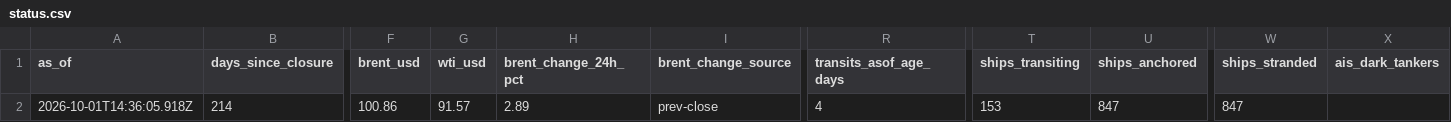
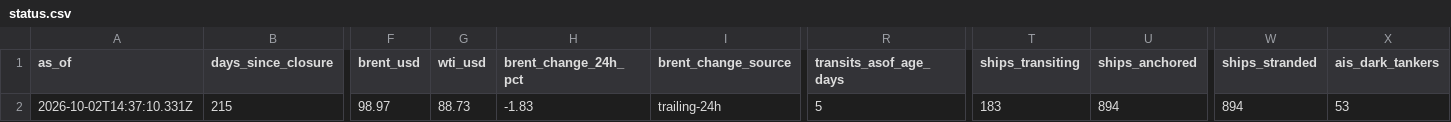
Before and after one commit to jasonhjohnson/strait-of-hormuz-data, a CSV file: data/status.csv, drawn as a sheet; only a part is shown, gaps mark what is left out; the diff covers the shown part only; the diff names each change by its address in the sheet, - before the commit and + after, or states it on an @@ line.

```diff
--- a/data/status.csv
+++ b/data/status.csv
-A2 (as_of): 2026-10-01T14:36:05.918Z
+A2 (as_of): 2026-10-02T14:37:10.331Z
-B2 (days_since_closure): 214
+B2 (days_since_closure): 215
-F2 (brent_usd): 100.86
+F2 (brent_usd): 98.97
-G2 (wti_usd): 91.57
+G2 (wti_usd): 88.73
-H2 (brent_change_24h_pct): 2.89
+H2 (brent_change_24h_pct): -1.83
-I2 (brent_change_source): prev-close
+I2 (brent_change_source): trailing-24h
-R2 (transits_asof_age_days): 4
+R2 (transits_asof_age_days): 5
-T2 (ships_transiting): 153
+T2 (ships_transiting): 183
-U2 (ships_anchored): 847
+U2 (ships_anchored): 894
-W2 (ships_stranded): 847
+W2 (ships_stranded): 894
-X2 (ais_dark_tankers): (empty)
+X2 (ais_dark_tankers): 53
```
Also changed, not shown: 6 edited cells elsewhere in this file, data/events.csv, data/hormuz-index-daily.csv, 6 other files.
